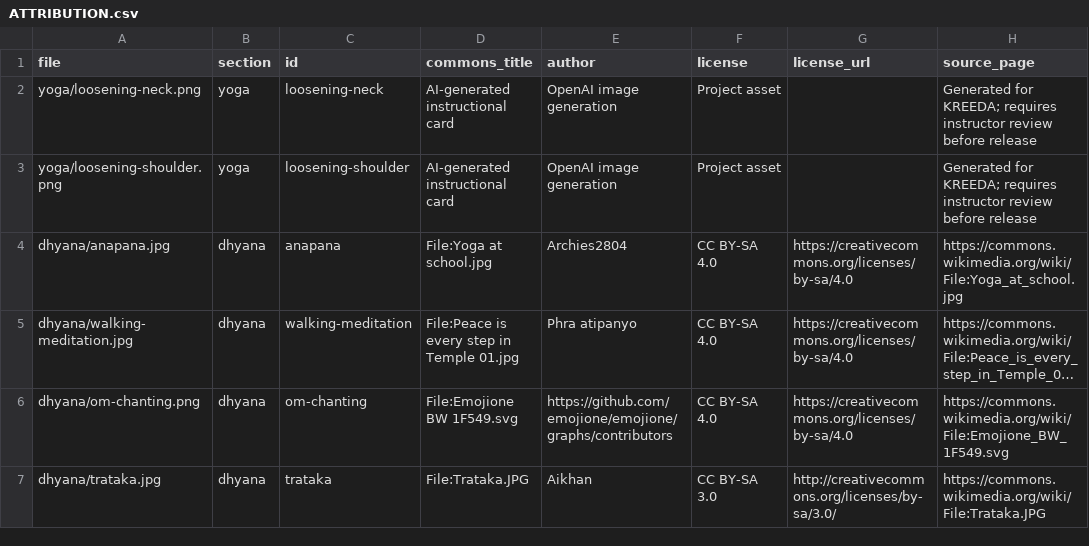
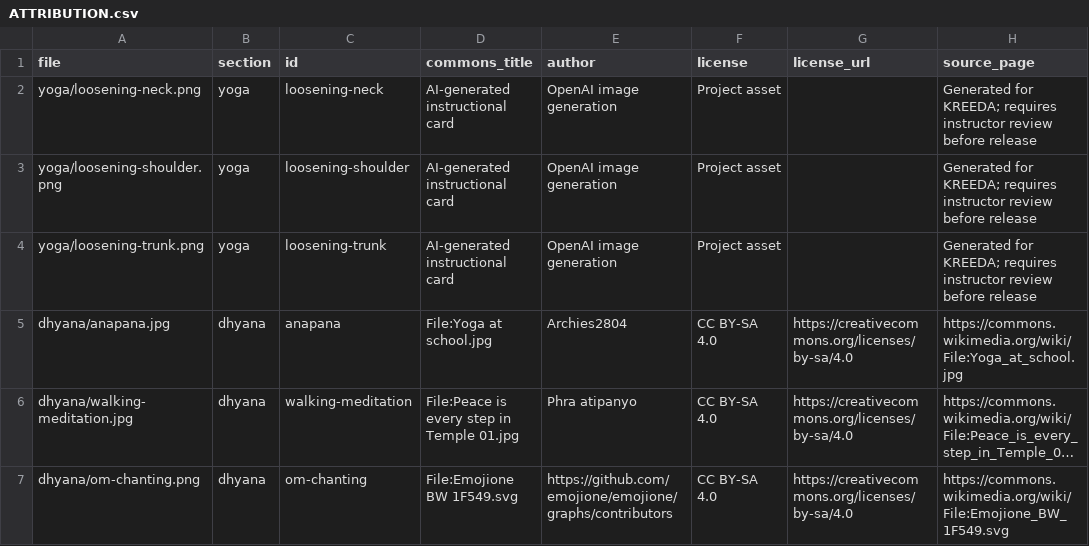
Before and after one commit to VijayaY836/Kreeda, a CSV file: wellbeing/src/assets/ATTRIBUTION.csv, drawn as a sheet; only a part is shown; the shorter side is filled out with more unchanged rows; long unchanged cells end in ….

Commit message:
feat(wellbeing): illustrate trunk loosening card

```diff
--- a/wellbeing/src/assets/ATTRIBUTION.csv
+++ b/wellbeing/src/assets/ATTRIBUTION.csv
@@ -3,2 +3,3 @@ yoga/loosening-neck.png,yoga,loosening-neck,AI-generated instructional card,Open
 yoga/loosening-shoulder.png,yoga,loosening-shoulder,AI-generated instructional card,OpenAI image generation,Project asset,,Generated for KREEDA; requires instructor review before release
+yoga/loosening-trunk.png,yoga,loosening-trunk,AI-generated instructional card,OpenAI image generation,Project asset,,Generated for KREEDA; requires instructor review before release
 dhyana/anapana.jpg,dhyana,anapana,File:Yoga at school.jpg,Archies2804,CC BY-SA 4.0,https://creativecommons.org/licenses/by-sa/4.0,https://commons.wikimedia.org/wiki/File:Yoga_at_school.jpg
```
Also changed, not shown: 1 other file.
